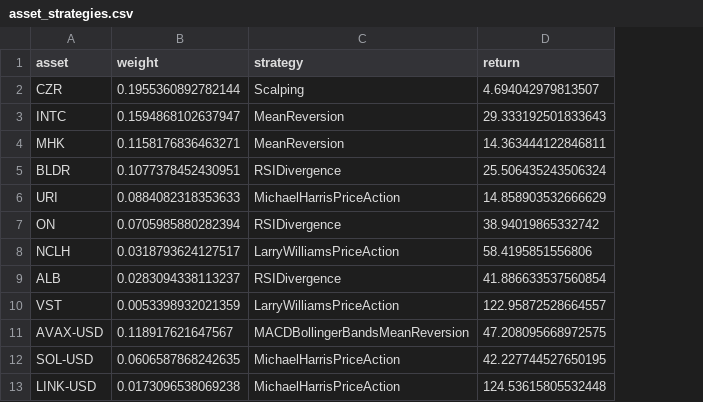
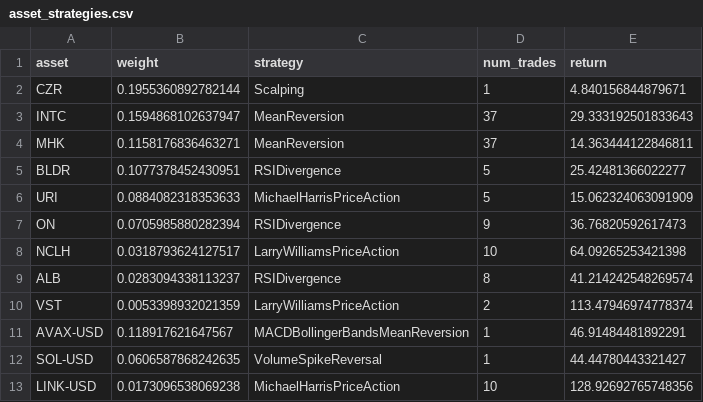
Before and after one commit to shaeanneeu/cryptoto, a CSV file: data/processed/asset_strategies.csv, drawn as a sheet; addresses are those after the commit; the diff names each change by its address in the sheet, - before the commit and + after, or states it on an @@ line.

Commit message:
Finalize trades at end of backtest

```diff
--- a/data/processed/asset_strategies.csv
+++ b/data/processed/asset_strategies.csv
+column D (num_trades), rows 2-13: 1 | 37 | 37 | 5 | 5 | 9 | 10 | 8 | 2 | 1 | 1 | 10
-E2 (return): 4.694042979813507
+E2 (return): 4.840156844879671
-E5 (return): 25.506435243506324
+E5 (return): 25.42481366022277
-E6 (return): 14.858903532666629
+E6 (return): 15.062324063091909
-E7 (return): 38.94019865332742
+E7 (return): 36.76820592617473
-E8 (return): 58.4195851556806
+E8 (return): 64.09265253421398
-E9 (return): 41.886633537560854
+E9 (return): 41.214242548269574
-E10 (return): 122.95872528664557
+E10 (return): 113.47946974778374
-E11 (return): 47.208095668972575
+E11 (return): 46.91484481892291
-C12 (strategy): MichaelHarrisPriceAction
+C12 (strategy): VolumeSpikeReversal
-E12 (return): 42.227744527650195
+E12 (return): 44.44780443321427
-E13 (return): 124.53615805532448
+E13 (return): 128.92692765748356
```
Also changed, not shown: 1 other file.
